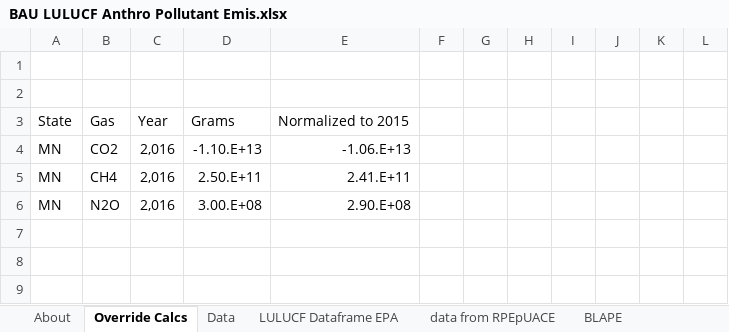
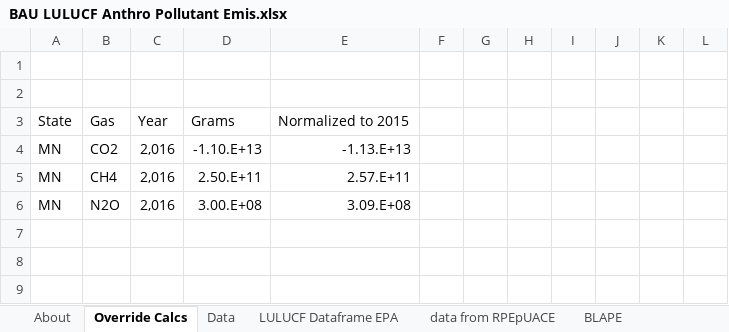
Before and after one commit to EnergyInnovation/eps-newhampshire, an Excel workbook: InputData/land/BLAPE/BAU LULUCF Anthro Pollutant Emis.xlsx, sheet Override Calcs, drawn as a sheet; only a part is shown; values as stored, in another font and other column widths than the file's, no borders; the diff names each change by its address in the sheet, - before the commit and + after, or states it on an @@ line.

```diff
--- a/InputData/land/BLAPE/BAU LULUCF Anthro Pollutant Emis.xlsx (sheet Override Calcs)
+++ b/InputData/land/BLAPE/BAU LULUCF Anthro Pollutant Emis.xlsx (sheet Override Calcs)
-E4: -1.06.E+13
+E4: -1.13.E+13
-E5: 2.41.E+11
+E5: 2.57.E+11
-E6: 2.90.E+08
+E6: 3.09.E+08
```
Also changed, not shown: sheet Data, sheet LULUCF Dataframe EPA, sheet BLAPE, sheet About, formulas that keep their value, 13 other files.
